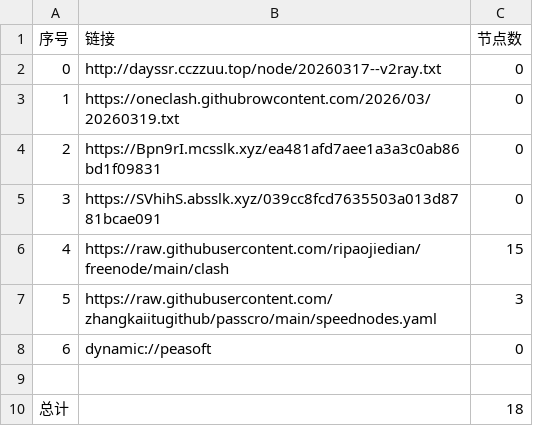
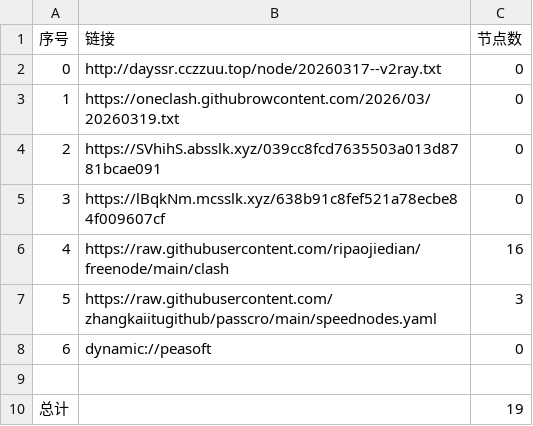
Before and after one commit to obscure1990/AutoMergePublicNodes, a CSV file: list_result.csv, drawn as a sheet.

```diff
--- a/list_result.csv
+++ b/list_result.csv
@@ -3,5 +3,5 @@
 1,https://oneclash.githubrowcontent.com/2026/03/20260319.txt,0
-2,https://Bpn9rI.mcsslk.xyz/ea481afd7aee1a3a3c0ab86bd1f09831,0
-3,https://SVhihS.absslk.xyz/039cc8fcd7635503a013d8781bcae091,0
-4,https://raw.githubusercontent.com/ripaojiedian/freenode/main/clash,15
+2,https://SVhihS.absslk.xyz/039cc8fcd7635503a013d8781bcae091,0
+3,https://lBqkNm.mcsslk.xyz/638b91c8fef521a78ecbe84f009607cf,0
+4,https://raw.githubusercontent.com/ripaojiedian/freenode/main/clash,16
 5,https://raw.githubusercontent.com/zhangkaiitugithub/passcro/main/speednodes.yaml,3
@@ -9,2 +9,2 @@
 
-总计,,18
+总计,,19
```
Also changed, not shown: 17 other files.
